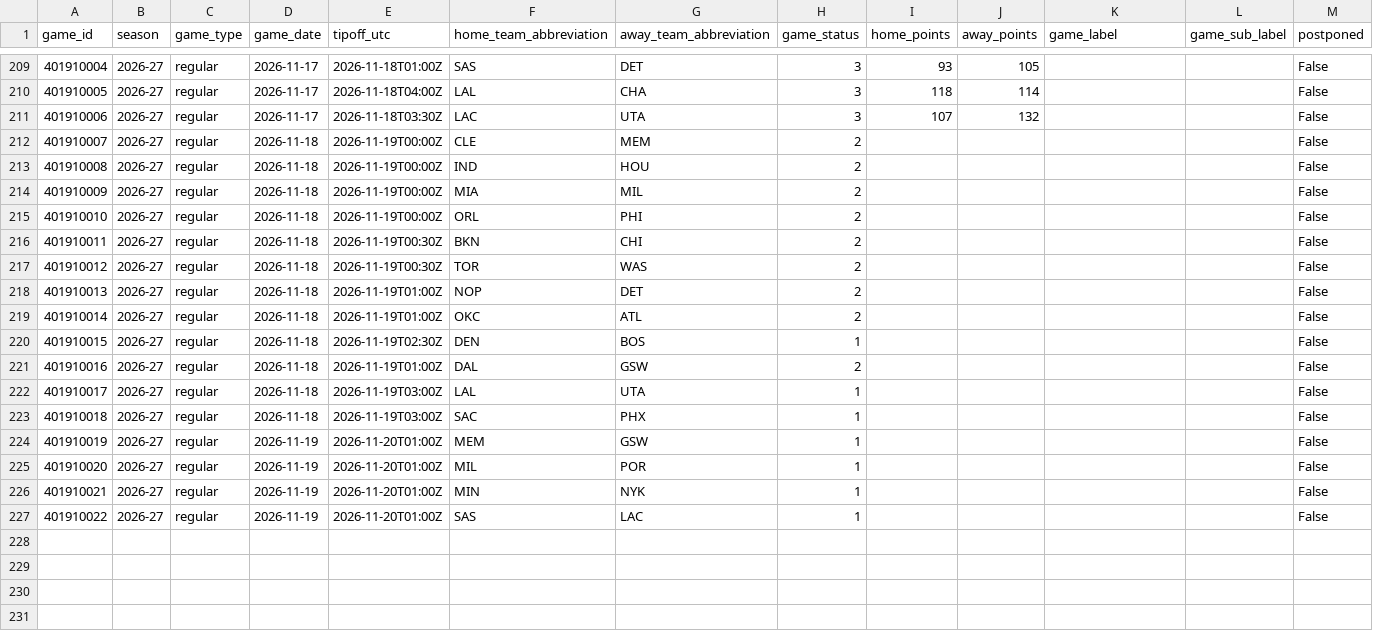
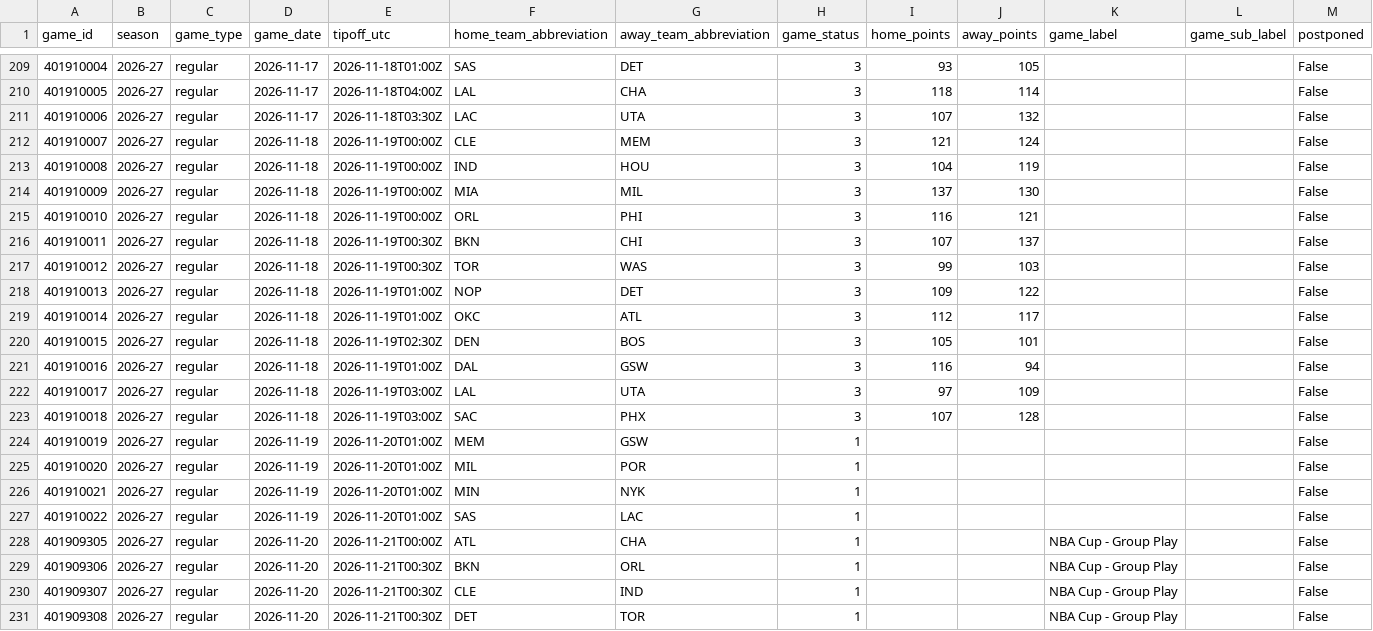
Before and after one commit to vladk-III/NBA, a CSV file: data/games.csv, drawn as a sheet; only a part is shown, gaps mark what is left out; the diff covers the shown part only.

```diff
--- a/data/games.csv
+++ b/data/games.csv
@@ -211,14 +211,14 @@ game_id,season,game_type,game_date,tipoff_utc,home_team_abbreviation,away_team_a
 401910006,2026-27,regular,2026-11-17,2026-11-18T03:30Z,LAC,UTA,3,107,132,,,False
-401910007,2026-27,regular,2026-11-18,2026-11-19T00:00Z,CLE,MEM,2,,,,,False
-401910008,2026-27,regular,2026-11-18,2026-11-19T00:00Z,IND,HOU,2,,,,,False
-401910009,2026-27,regular,2026-11-18,2026-11-19T00:00Z,MIA,MIL,2,,,,,False
-401910010,2026-27,regular,2026-11-18,2026-11-19T00:00Z,ORL,PHI,2,,,,,False
-401910011,2026-27,regular,2026-11-18,2026-11-19T00:30Z,BKN,CHI,2,,,,,False
-401910012,2026-27,regular,2026-11-18,2026-11-19T00:30Z,TOR,WAS,2,,,,,False
-401910013,2026-27,regular,2026-11-18,2026-11-19T01:00Z,NOP,DET,2,,,,,False
-401910014,2026-27,regular,2026-11-18,2026-11-19T01:00Z,OKC,ATL,2,,,,,False
-401910015,2026-27,regular,2026-11-18,2026-11-19T02:30Z,DEN,BOS,1,,,,,False
-401910016,2026-27,regular,2026-11-18,2026-11-19T01:00Z,DAL,GSW,2,,,,,False
-401910017,2026-27,regular,2026-11-18,2026-11-19T03:00Z,LAL,UTA,1,,,,,False
-401910018,2026-27,regular,2026-11-18,2026-11-19T03:00Z,SAC,PHX,1,,,,,False
+401910007,2026-27,regular,2026-11-18,2026-11-19T00:00Z,CLE,MEM,3,121,124,,,False
+401910008,2026-27,regular,2026-11-18,2026-11-19T00:00Z,IND,HOU,3,104,119,,,False
+401910009,2026-27,regular,2026-11-18,2026-11-19T00:00Z,MIA,MIL,3,137,130,,,False
+401910010,2026-27,regular,2026-11-18,2026-11-19T00:00Z,ORL,PHI,3,116,121,,,False
+401910011,2026-27,regular,2026-11-18,2026-11-19T00:30Z,BKN,CHI,3,107,137,,,False
+401910012,2026-27,regular,2026-11-18,2026-11-19T00:30Z,TOR,WAS,3,99,103,,,False
+401910013,2026-27,regular,2026-11-18,2026-11-19T01:00Z,NOP,DET,3,109,122,,,False
+401910014,2026-27,regular,2026-11-18,2026-11-19T01:00Z,OKC,ATL,3,112,117,,,False
+401910015,2026-27,regular,2026-11-18,2026-11-19T02:30Z,DEN,BOS,3,105,101,,,False
+401910016,2026-27,regular,2026-11-18,2026-11-19T01:00Z,DAL,GSW,3,116,94,,,False
+401910017,2026-27,regular,2026-11-18,2026-11-19T03:00Z,LAL,UTA,3,97,109,,,False
+401910018,2026-27,regular,2026-11-18,2026-11-19T03:00Z,SAC,PHX,3,107,128,,,False
 401910019,2026-27,regular,2026-11-19,2026-11-20T01:00Z,MEM,GSW,1,,,,,False
@@ -227 +227,5 @@ game_id,season,game_type,game_date,tipoff_utc,home_team_abbreviation,away_team_a
 401910022,2026-27,regular,2026-11-19,2026-11-20T01:00Z,SAS,LAC,1,,,,,False
+401909305,2026-27,regular,2026-11-20,2026-11-21T00:00Z,ATL,CHA,1,,,NBA Cup - Group Play,,False
+401909306,2026-27,regular,2026-11-20,2026-11-21T00:30Z,BKN,ORL,1,,,NBA Cup - Group Play,,False
+401909307,2026-27,regular,2026-11-20,2026-11-21T00:30Z,CLE,IND,1,,,NBA Cup - Group Play,,False
+401909308,2026-27,regular,2026-11-20,2026-11-21T00:30Z,DET,TOR,1,,,NBA Cup - Group Play,,False
```
Also changed, not shown: 5 added rows elsewhere in this file, data/historical_nba_cumulative_stats.csv, data/nba_merged_data.csv, 1 other file.
